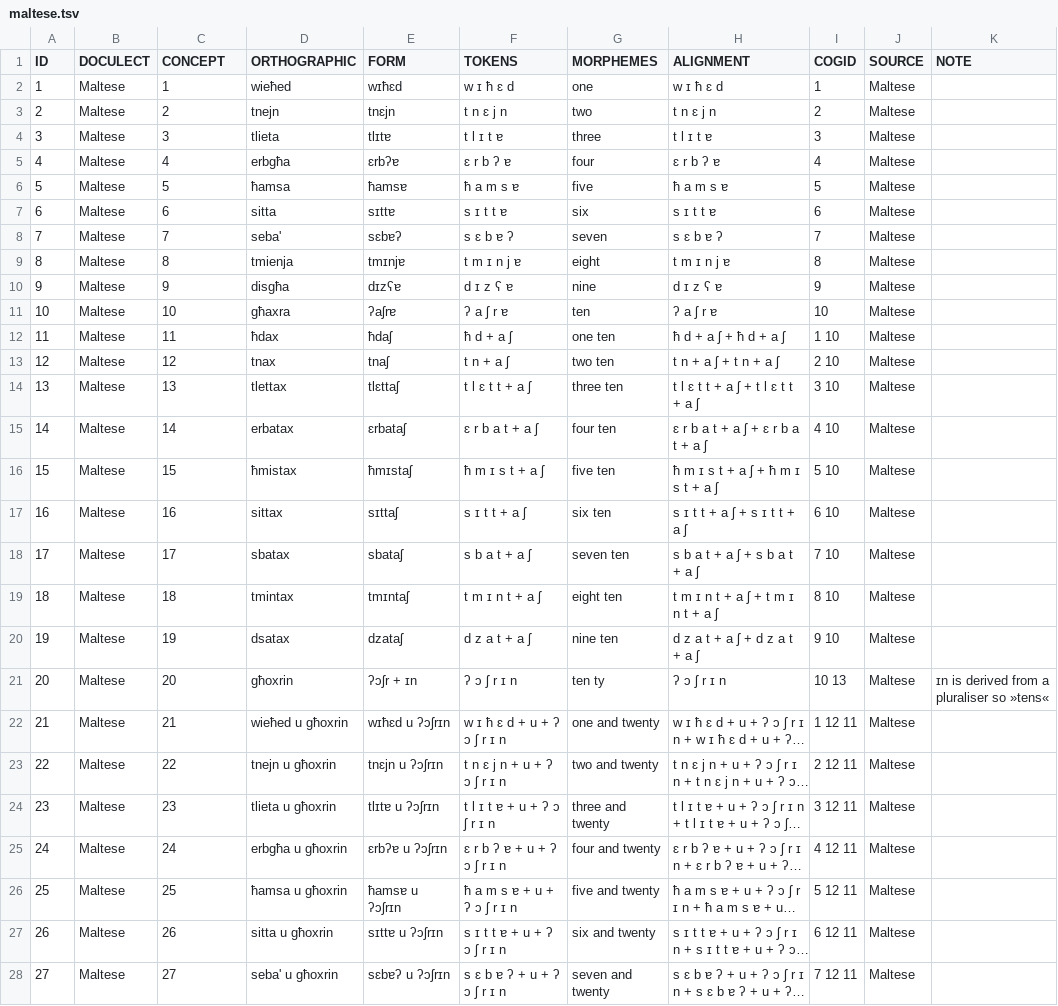
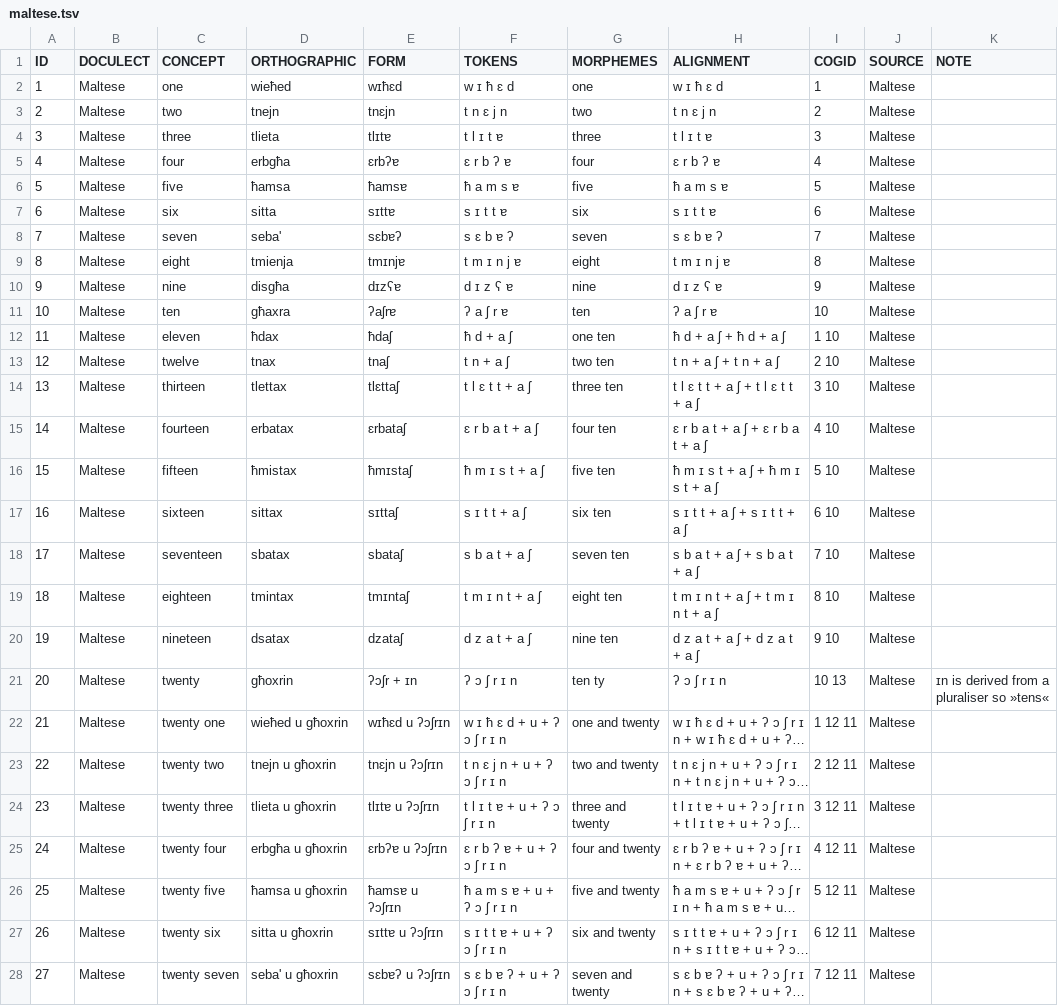
Before and after one commit to numeralbank/cosinus, a TSV file: raw/done/maltese.tsv, drawn as a sheet; only a part is shown; long unchanged cells end in …; the diff covers the shown part only; the diff names each change by its address in the sheet, - before the commit and + after, or states it on an @@ line.

```diff
--- a/raw/done/maltese.tsv
+++ b/raw/done/maltese.tsv
-C2 (CONCEPT): 1
+C2 (CONCEPT): one
-C3 (CONCEPT): 2
+C3 (CONCEPT): two
-C4 (CONCEPT): 3
+C4 (CONCEPT): three
-C5 (CONCEPT): 4
+C5 (CONCEPT): four
-C6 (CONCEPT): 5
+C6 (CONCEPT): five
-C7 (CONCEPT): 6
+C7 (CONCEPT): six
-C8 (CONCEPT): 7
+C8 (CONCEPT): seven
-C9 (CONCEPT): 8
+C9 (CONCEPT): eight
-C10 (CONCEPT): 9
+C10 (CONCEPT): nine
-C11 (CONCEPT): 10
+C11 (CONCEPT): ten
-C12 (CONCEPT): 11
+C12 (CONCEPT): eleven
-C13 (CONCEPT): 12
+C13 (CONCEPT): twelve
-C14 (CONCEPT): 13
+C14 (CONCEPT): thirteen
-C15 (CONCEPT): 14
+C15 (CONCEPT): fourteen
-C16 (CONCEPT): 15
+C16 (CONCEPT): fifteen
-C17 (CONCEPT): 16
+C17 (CONCEPT): sixteen
-C18 (CONCEPT): 17
+C18 (CONCEPT): seventeen
-C19 (CONCEPT): 18
+C19 (CONCEPT): eighteen
-C20 (CONCEPT): 19
+C20 (CONCEPT): nineteen
-C21 (CONCEPT): 20
+C21 (CONCEPT): twenty
-C22 (CONCEPT): 21
+C22 (CONCEPT): twenty one
-C23 (CONCEPT): 22
+C23 (CONCEPT): twenty two
-C24 (CONCEPT): 23
+C24 (CONCEPT): twenty three
-C25 (CONCEPT): 24
+C25 (CONCEPT): twenty four
-C26 (CONCEPT): 25
+C26 (CONCEPT): twenty five
-C27 (CONCEPT): 26
+C27 (CONCEPT): twenty six
-C28 (CONCEPT): 27
+C28 (CONCEPT): twenty seven
```
Also changed, not shown: 13 edited cells elsewhere in this file, cldf/languages.csv, etc/languages.csv, 11 other files.
